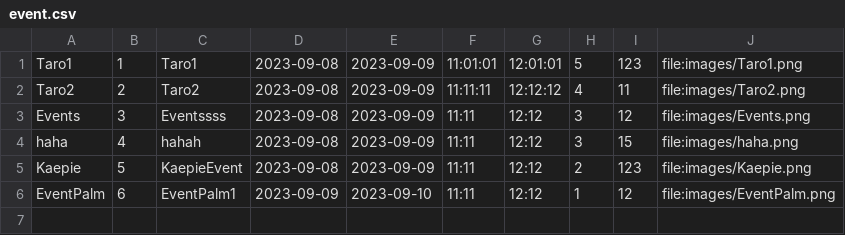
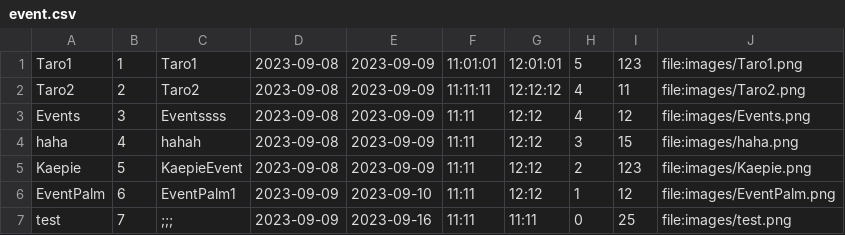
Before and after one commit to Kriwn/JavaFxProject, a CSV file: data/event.csv, drawn as a sheet.

```diff
--- a/data/event.csv
+++ b/data/event.csv
@@ -2,3 +2,3 @@ Taro1,1,Taro1,2023-09-08,2023-09-09,11:01:01,12:01:01,5,123,file:images/Taro1.pn
 Taro2,2,Taro2,2023-09-08,2023-09-09,11:11:11,12:12:12,4,11,file:images/Taro2.png
-Events,3,Eventssss,2023-09-08,2023-09-09,11:11,12:12,3,12,file:images/Events.png
+Events,3,Eventssss,2023-09-08,2023-09-09,11:11,12:12,4,12,file:images/Events.png
 haha,4,hahah,2023-09-08,2023-09-09,11:11,12:12,3,15,file:images/haha.png
@@ -6 +6,2 @@ Kaepie,5,KaepieEvent,2023-09-08,2023-09-09,11:11,12:12,2,123,file:images/Kaepie.
 EventPalm,6,EventPalm1,2023-09-09,2023-09-10,11:11,12:12,1,12,file:images/EventPalm.png
+test,7,;;;,2023-09-09,2023-09-16,11:11,11:11,0,25,file:images/test.png
```
Also changed, not shown: 20 other files.
